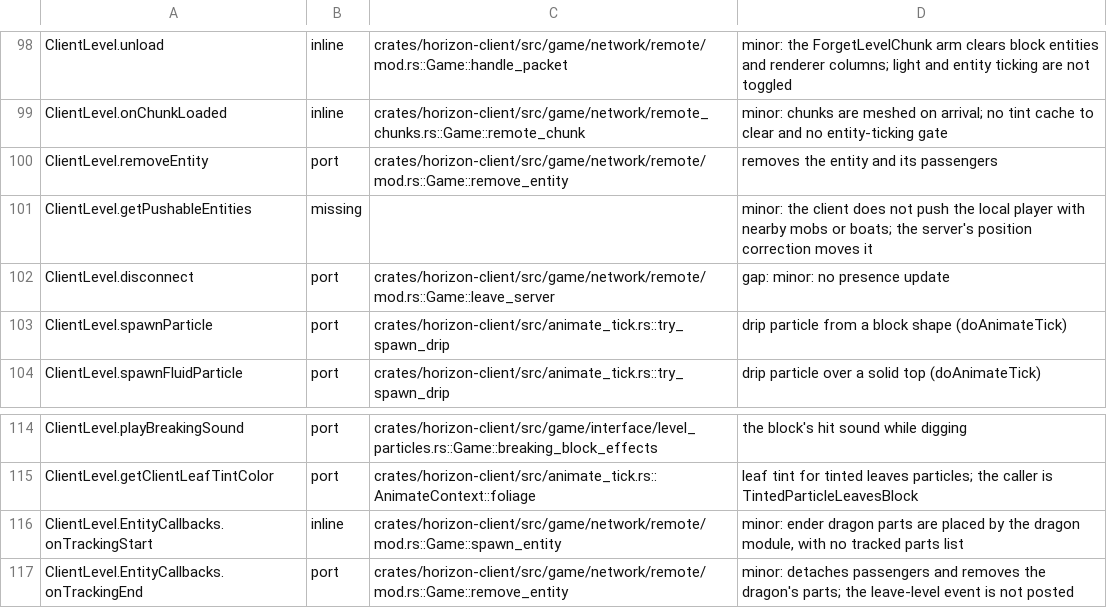
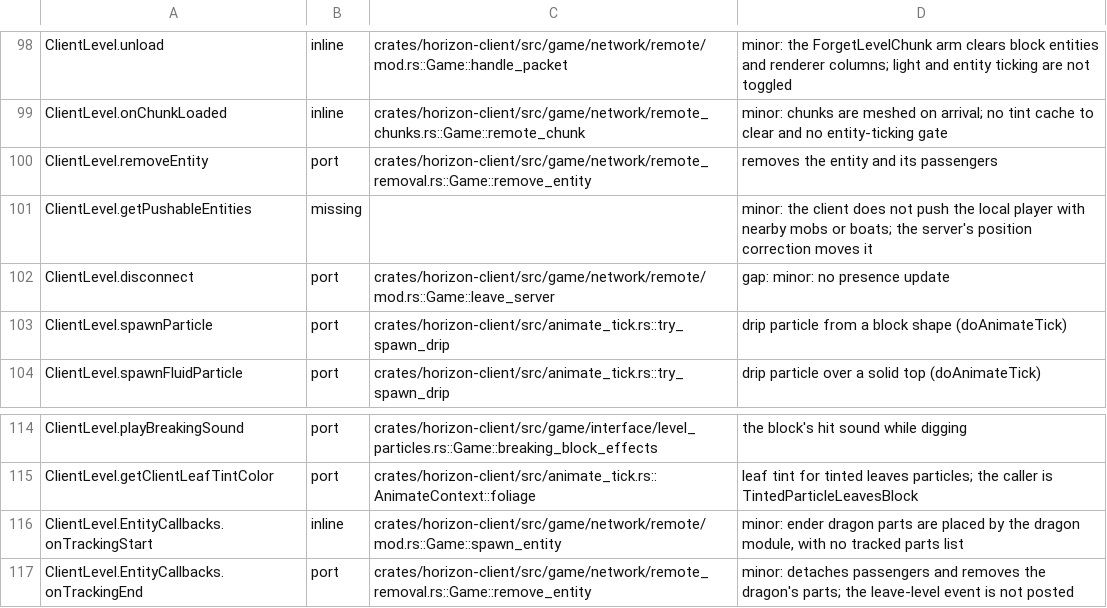
Before and after one commit to AfrobamaYT/horizon, a TSV file: tools/port_map/client-001.tsv, drawn as a sheet; only a part is shown, gaps mark what is left out.

```diff
--- a/tools/port_map/client-001.tsv
+++ b/tools/port_map/client-001.tsv
@@ -99,3 +99,3 @@ ClientLevel.unload	inline	crates/horizon-client/src/game/network/remote/mod.rs::
 ClientLevel.onChunkLoaded	inline	crates/horizon-client/src/game/network/remote_chunks.rs::Game::remote_chunk	minor: chunks are meshed on arrival; no tint cache to clear and no entity-ticking gate
-ClientLevel.removeEntity	port	crates/horizon-client/src/game/network/remote/mod.rs::Game::remove_entity	removes the entity and its passengers
+ClientLevel.removeEntity	port	crates/horizon-client/src/game/network/remote_removal.rs::Game::remove_entity	removes the entity and its passengers
 ClientLevel.getPushableEntities	missing		minor: the client does not push the local player with nearby mobs or boats; the server's position correction moves it
@@ -116,2 +116,2 @@ ClientLevel.getClientLeafTintColor	port	crates/horizon-client/src/animate_tick.r
 ClientLevel.EntityCallbacks.onTrackingStart	inline	crates/horizon-client/src/game/network/remote/mod.rs::Game::spawn_entity	minor: ender dragon parts are placed by the dragon module, with no tracked parts list
-ClientLevel.EntityCallbacks.onTrackingEnd	port	crates/horizon-client/src/game/network/remote/mod.rs::Game::remove_entity	minor: detaches passengers and removes the dragon's parts; the leave-level event is not posted
+ClientLevel.EntityCallbacks.onTrackingEnd	port	crates/horizon-client/src/game/network/remote_removal.rs::Game::remove_entity	minor: detaches passengers and removes the dragon's parts; the leave-level event is not posted
```
Also changed, not shown: tools/port_map/client-002.tsv, tools/port_map/client2-015.tsv, 3 other files.
